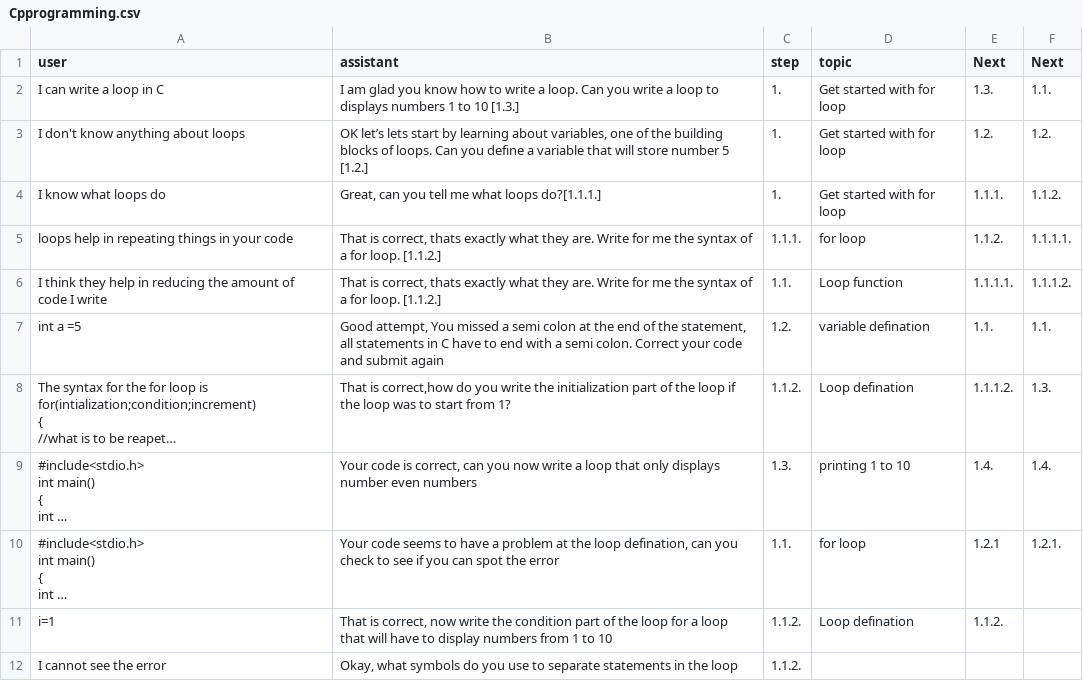
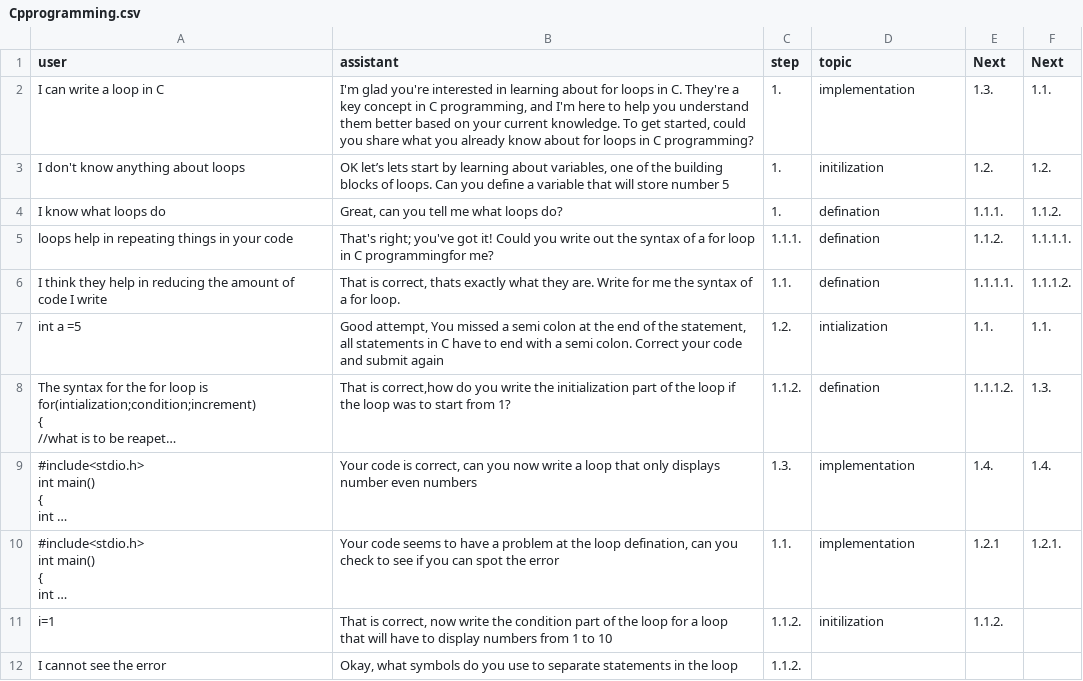
Before and after one commit to Peggy4444/shotGPT_educational, a CSV file: data/CP programming agent/Cpprogramming.csv, drawn as a sheet; long unchanged cells end in …; the diff names each change by its address in the sheet, - before the commit and + after, or states it on an @@ line.

```diff
--- a/data/CP programming agent/Cpprogramming.csv
+++ b/data/CP programming agent/Cpprogramming.csv
-B2 (assistant): I am glad you know how to write a loop. Can you write a loop to displays numbers 1 to 10 [1.3.]
+B2 (assistant): I'm glad you're interested in learning about for loops in C. They're a key concept in C programming, and I'm here to help you understand them better based on your current knowledge. To get started, could you share what you already know about for loops in C programming?
-D2 (topic): Get started with for loop
+D2 (topic): implementation
-B3 (assistant): …number 5 [1.2.]
+B3 (assistant): …number 5
-D3 (topic): Get started with for loop
+D3 (topic): initilization
-B4 (assistant): Great, can you tell me what loops do?[1.1.1.]
+B4 (assistant): Great, can you tell me what loops do?
-D4 (topic): Get started with for loop
+D4 (topic): defination
-B5 (assistant): That is correct, thats exactly what they are. Write for me the syntax of a for loop. [1.1.2.]
+B5 (assistant): That's right; you've got it! Could you write out the syntax of a for loop in C programmingfor me?
-D5 (topic): for loop
+D5 (topic): defination
-B6 (assistant): …for loop. [1.1.2.]
+B6 (assistant): …for loop.
-D6 (topic): Loop function
+D6 (topic): defination
-D7 (topic): variable defination
+D7 (topic): intialization
-D8 (topic): Loop defination
+D8 (topic): defination
-D9 (topic): printing 1 to 10
+D9 (topic): implementation
-D10 (topic): for loop
+D10 (topic): implementation
-D11 (topic): Loop defination
+D11 (topic): initilization
```
Also changed, not shown: 9 other files.
